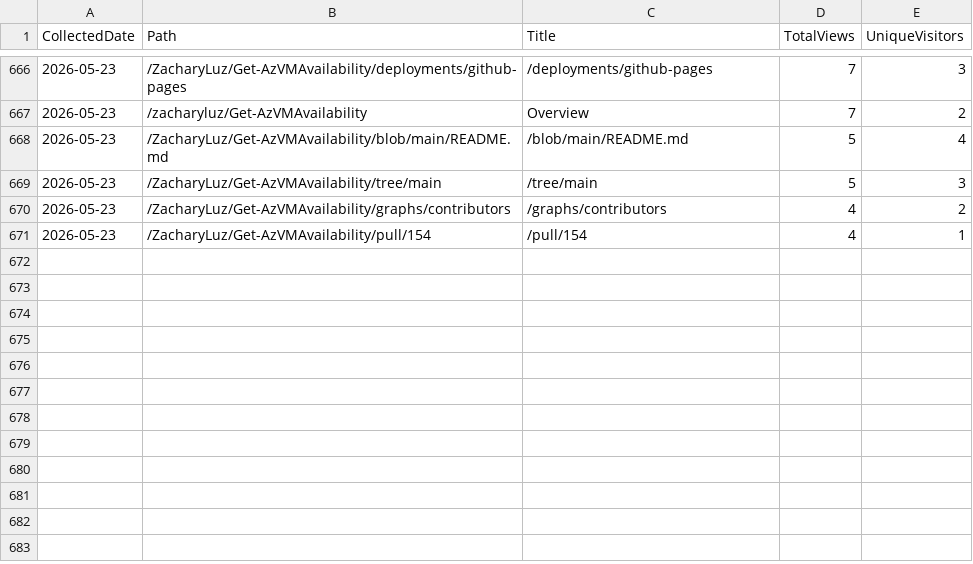
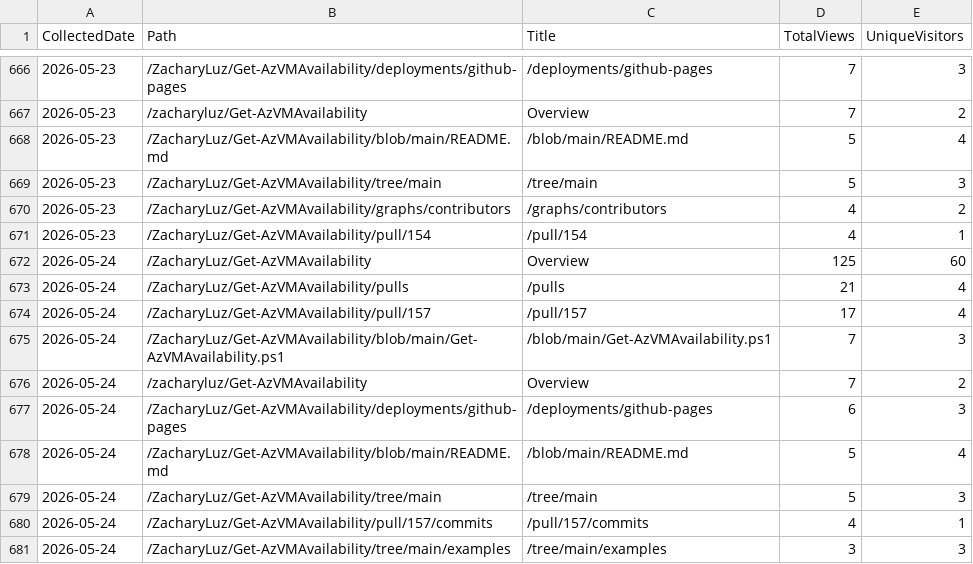
Before and after one commit to ZacharyLuz/Get-AzVMAvailability, a CSV file: data/paths.csv, drawn as a sheet; only a part is shown, gaps mark what is left out; the diff names each change by its address in the sheet, - before the commit and + after, or states it on an @@ line.

```diff
--- a/data/paths.csv
+++ b/data/paths.csv
+row 672: 2026-05-24 | /ZacharyLuz/Get-AzVMAvailability | Overview | 125 | 60
+row 673: 2026-05-24 | /ZacharyLuz/Get-AzVMAvailability/pulls | /pulls | 21 | 4
+row 674: 2026-05-24 | /ZacharyLuz/Get-AzVMAvailability/pull/157 | /pull/157 | 17 | 4
+row 675: 2026-05-24 | /ZacharyLuz/Get-AzVMAvailability/blob/main/Get-AzVMAvailability.ps1 | /blob/main/Get-AzVMAvailability.ps1 | 7 | 3
+row 676: 2026-05-24 | /zacharyluz/Get-AzVMAvailability | Overview | 7 | 2
+row 677: 2026-05-24 | /ZacharyLuz/Get-AzVMAvailability/deployments/github-pages | /deployments/github-pages | 6 | 3
+row 678: 2026-05-24 | /ZacharyLuz/Get-AzVMAvailability/blob/main/README.md | /blob/main/README.md | 5 | 4
+row 679: 2026-05-24 | /ZacharyLuz/Get-AzVMAvailability/tree/main | /tree/main | 5 | 3
+row 680: 2026-05-24 | /ZacharyLuz/Get-AzVMAvailability/pull/157/commits | /pull/157/commits | 4 | 1
+row 681: 2026-05-24 | /ZacharyLuz/Get-AzVMAvailability/tree/main/examples | /tree/main/examples | 3 | 3
```
Also changed, not shown: data/psgallery-downloads.csv, data/referrers.csv, 4 other files.
